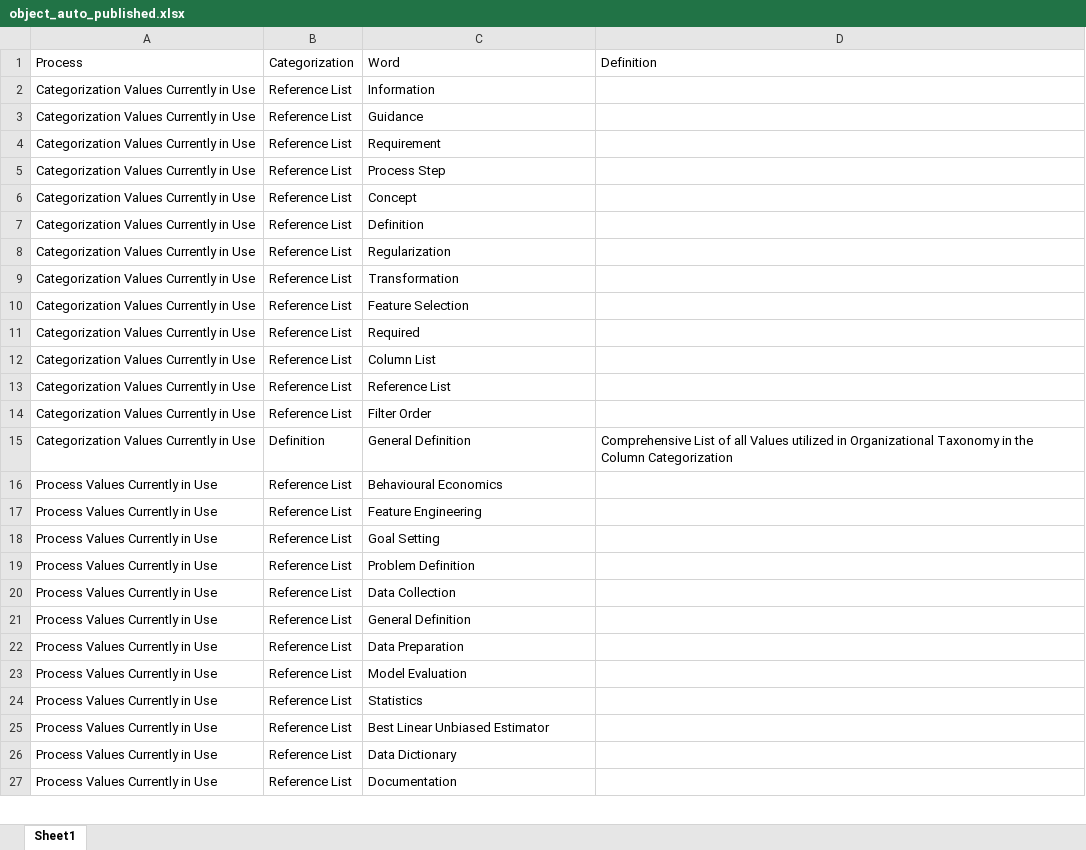
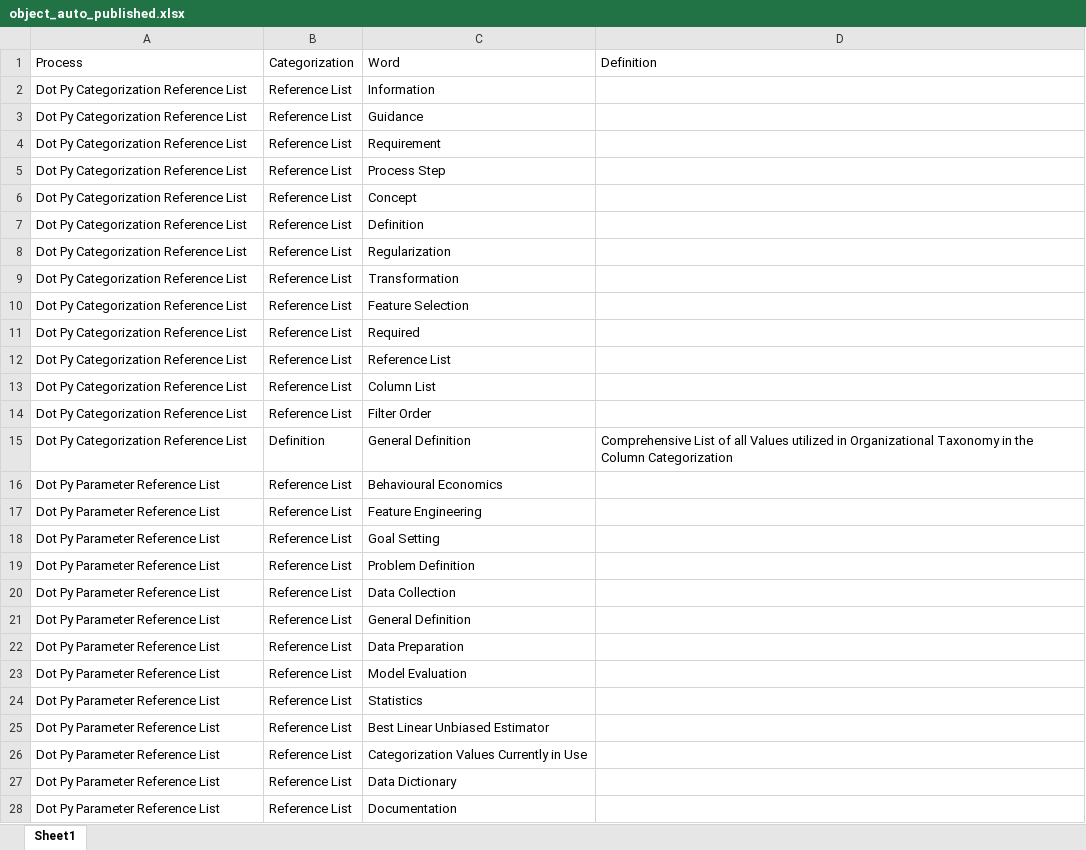
Before and after one commit to derek-dewald/Python_Tools, an Excel workbook: Streamlit/Data/object_auto_published.xlsx, sheet Sheet1, drawn as a sheet; only a part is shown; values as stored, in another font and other column widths than the file's, no borders; removed rows and columns are numbered as before the commit, all else as after; the diff covers the shown part only; the diff names each change by its address in the sheet, - before the commit and + after, or states it on an @@ line.

```diff
--- a/Streamlit/Data/object_auto_published.xlsx (sheet Sheet1)
+++ b/Streamlit/Data/object_auto_published.xlsx (sheet Sheet1)
-A2:A11 (Process): Categorization Values Currently in Use
+A2:A11 (Process): Dot Py Categorization Reference List
-row 12: Categorization Values Currently in Use | Reference List | Column List
-A12 (Process): Categorization Values Currently in Use
+A12 (Process): Dot Py Categorization Reference List
+row 13: Dot Py Categorization Reference List | Reference List | Column List
-A14:A15 (Process): Categorization Values Currently in Use
+A14:A15 (Process): Dot Py Categorization Reference List
-A16:A25 (Process): Process Values Currently in Use
+A16:A25 (Process): Dot Py Parameter Reference List
+row 26: Dot Py Parameter Reference List | Reference List | Categorization Values Currently in Use
-A27:A28 (Process): Process Values Currently in Use
+A27:A28 (Process): Dot Py Parameter Reference List
```
Also changed, not shown: 1 added row and 4 edited cells elsewhere in this sheet, Streamlit/Data/consolidated_dataset.xlsx, Streamlit/Data/knowledge_base.xlsx, 15 other files.
